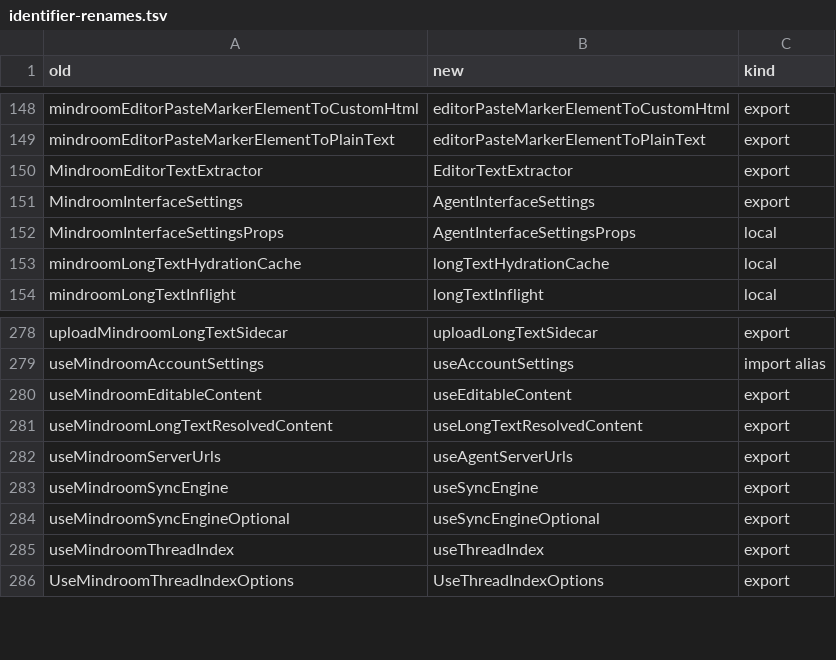
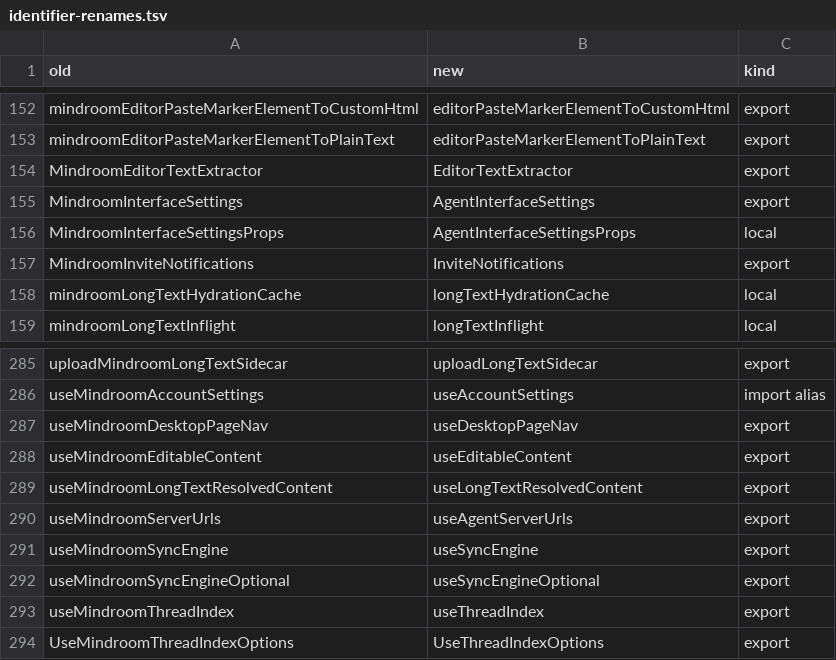
Before and after one commit to mindroom-ai/mindroom-chat, a TSV file: docs/provenance/identifier-renames.tsv, drawn as a sheet; only a part is shown, gaps mark what is left out; the diff covers the shown part only; the diff names each change by its address in the sheet, - before the commit and + after, or states it on an @@ line.

Commit message:
Drop the Mindroom marker from the Lane C names that Lane P uses
Eight names declared in Lane C files kept the marker because Lane P
files use them. Decision 1 covers renames that reach Lane P lines, so
they follow now with every reference, renamed by the TypeScript
language service (rename-identifiers.mjs from the commit before P4e,
without --keep-lane-p-names):

- useMindroomDesktopPageNav: useDesktopPageNav
- MindroomInviteNotifications: InviteNotifications
- MindroomNativeIOSPushFeature: NativeIOSPushFeature
- MindroomNativeIOSPushOpenFeature: NativeIOSPushOpenFeature
- buildMindroomRoomTimelineReplyDraft: buildRoomTimelineReplyDraft
- createMindroomRoomUploadItems: createRoomUploadItems (with the
  re-export in composer/RoomInput.tsx that a Lane P test imports)
- isMindroomEmojiRoom: isEmojiRoom
- mindroomCustomHtmlSanitizerPolicy: customHtmlSanitizerPolicy

The describe titles that name them and one comment follow. The eight
pairs are rows of docs/provenance/identifier-renames.tsv, so
just identifier-renames proves every Lane P line this commit changes
differs only by those names. Product names keep the marker
(hasMindroomAgents, fromMindroomAgent, the mindroom client config key,
Local MindRoom names).

Bas-directed Lane P edit: drop the Mindroom marker from identifiers (decision 1)

```diff
--- a/docs/provenance/identifier-renames.tsv
+++ b/docs/provenance/identifier-renames.tsv
+row 157: MindroomInviteNotifications | InviteNotifications | export
+row 287: useMindroomDesktopPageNav | useDesktopPageNav | export
```
Also changed, not shown: 6 added rows elsewhere in this file, 28 other files.
